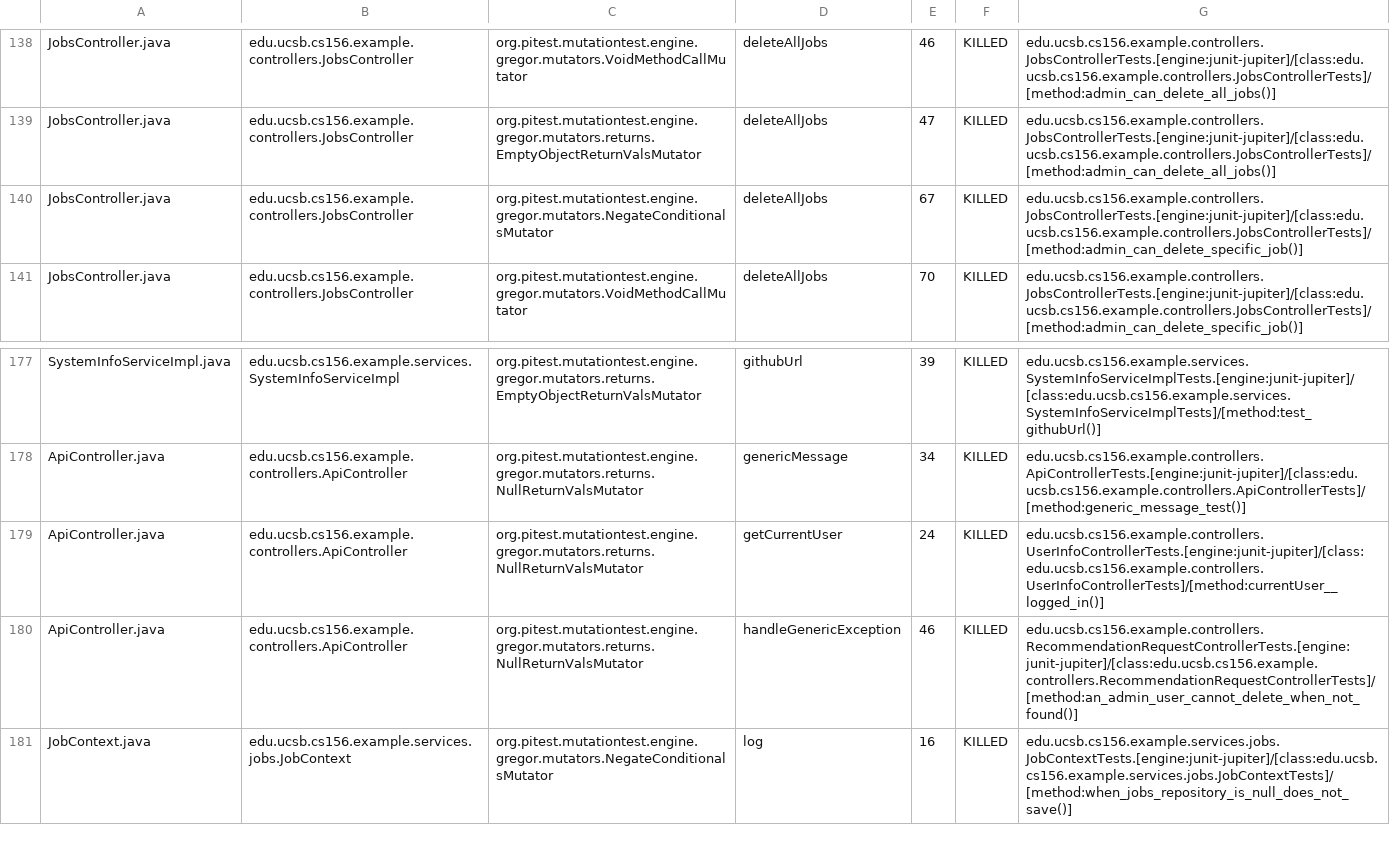
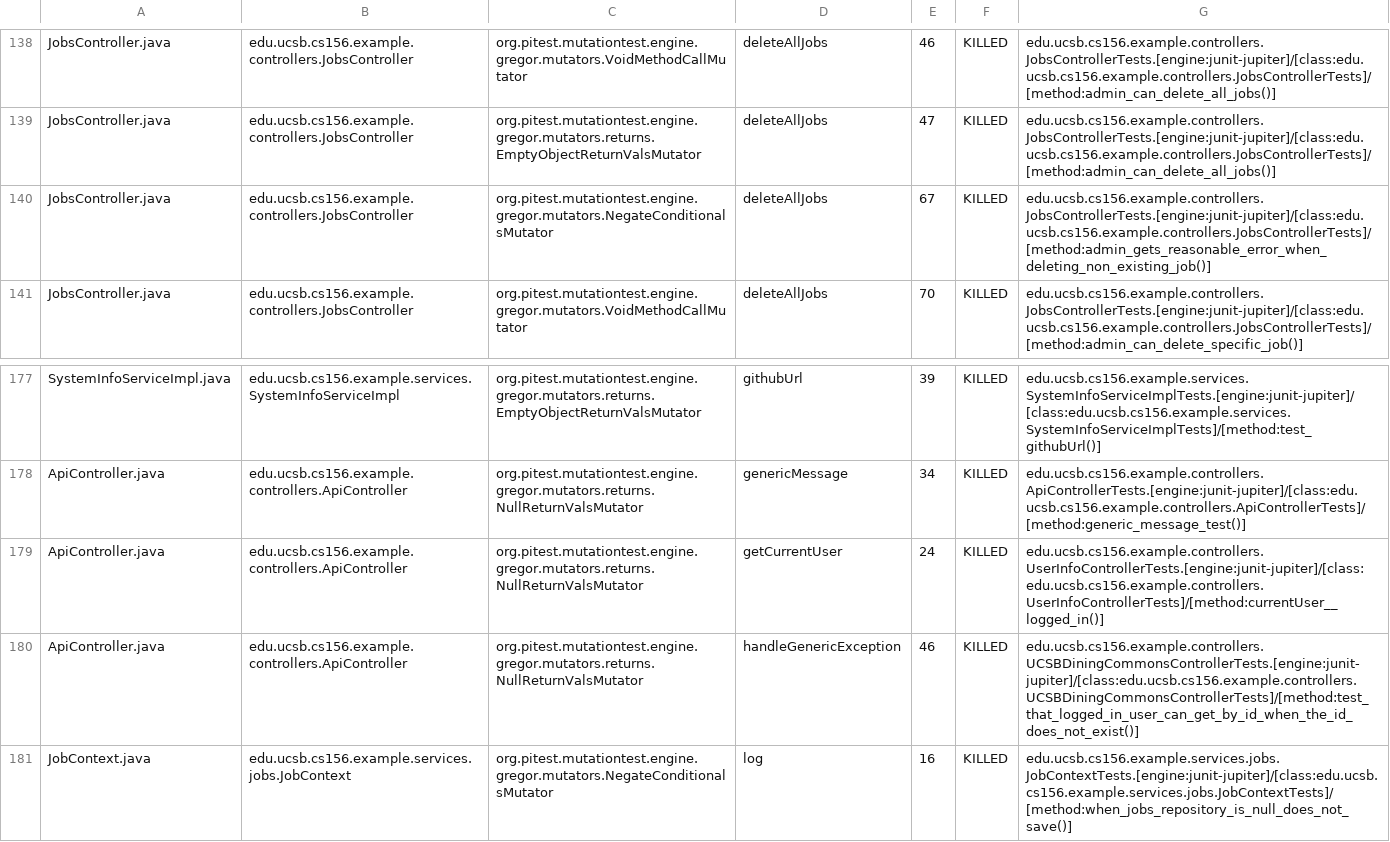
Before and after one commit to ucsb-cs156-s26/team01-s26-14, a CSV file: prs/70/pitest/mutations.csv, drawn as a sheet; only a part is shown, gaps mark what is left out.

Commit message:
Deploying to gh-pages from @ ucsb-cs156-s26/team01-s26-14@1fd276761e3fd1a3a746f0d4eae7746912f4dea5 🚀

```diff
--- a/prs/70/pitest/mutations.csv
+++ b/prs/70/pitest/mutations.csv
@@ -139,3 +139,3 @@ JobsController.java,edu.ucsb.cs156.example.controllers.JobsController,org.pitest
 JobsController.java,edu.ucsb.cs156.example.controllers.JobsController,org.pitest.mutationtest.engine.gregor.mutators.returns.EmptyObjectReturnValsMutator,deleteAllJobs,47,KILLED,edu.ucsb.cs156.example.controllers.JobsControllerTests.[engine:junit-jupiter]/[class:edu.ucsb.cs156.example.controllers.JobsControllerTests]/[method:admin_can_delete_all_jobs()]
-JobsController.java,edu.ucsb.cs156.example.controllers.JobsController,org.pitest.mutationtest.engine.gregor.mutators.NegateConditionalsMutator,deleteAllJobs,67,KILLED,edu.ucsb.cs156.example.controllers.JobsControllerTests.[engine:junit-jupiter]/[class:edu.ucsb.cs156.example.controllers.JobsControllerTests]/[method:admin_can_delete_specific_job()]
+JobsController.java,edu.ucsb.cs156.example.controllers.JobsController,org.pitest.mutationtest.engine.gregor.mutators.NegateConditionalsMutator,deleteAllJobs,67,KILLED,edu.ucsb.cs156.example.controllers.JobsControllerTests.[engine:junit-jupiter]/[class:edu.ucsb.cs156.example.controllers.JobsControllerTests]/[method:admin_gets_reasonable_error_when_deleting_non_existing_job()]
 JobsController.java,edu.ucsb.cs156.example.controllers.JobsController,org.pitest.mutationtest.engine.gregor.mutators.VoidMethodCallMutator,deleteAllJobs,70,KILLED,edu.ucsb.cs156.example.controllers.JobsControllerTests.[engine:junit-jupiter]/[class:edu.ucsb.cs156.example.controllers.JobsControllerTests]/[method:admin_can_delete_specific_job()]
@@ -179,3 +179,3 @@ ApiController.java,edu.ucsb.cs156.example.controllers.ApiController,org.pitest.m
 ApiController.java,edu.ucsb.cs156.example.controllers.ApiController,org.pitest.mutationtest.engine.gregor.mutators.returns.NullReturnValsMutator,getCurrentUser,24,KILLED,edu.ucsb.cs156.example.controllers.UserInfoControllerTests.[engine:junit-jupiter]/[class:edu.ucsb.cs156.example.controllers.UserInfoControllerTests]/[method:currentUser__logged_in()]
-ApiController.java,edu.ucsb.cs156.example.controllers.ApiController,org.pitest.mutationtest.engine.gregor.mutators.returns.NullReturnValsMutator,handleGenericException,46,KILLED,edu.ucsb.cs156.example.controllers.RecommendationRequestControllerTests.[engine:junit-jupiter]/[class:edu.ucsb.cs156.example.controllers.RecommendationRequestControllerTests]/[method:an_admin_user_cannot_delete_when_not_found()]
+ApiController.java,edu.ucsb.cs156.example.controllers.ApiController,org.pitest.mutationtest.engine.gregor.mutators.returns.NullReturnValsMutator,handleGenericException,46,KILLED,edu.ucsb.cs156.example.controllers.UCSBDiningCommonsControllerTests.[engine:junit-jupiter]/[class:edu.ucsb.cs156.example.controllers.UCSBDiningCommonsControllerTests]/[method:test_that_logged_in_user_can_get_by_id_when_the_id_does_not_exist()]
 JobContext.java,edu.ucsb.cs156.example.services.jobs.JobContext,org.pitest.mutationtest.engine.gregor.mutators.NegateConditionalsMutator,log,16,KILLED,edu.ucsb.cs156.example.services.jobs.JobContextTests.[engine:junit-jupiter]/[class:edu.ucsb.cs156.example.services.jobs.JobContextTests]/[method:when_jobs_repository_is_null_does_not_save()]
```
Also changed, not shown: 23 other files.
